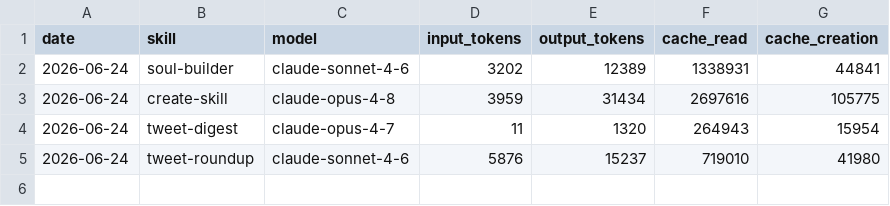
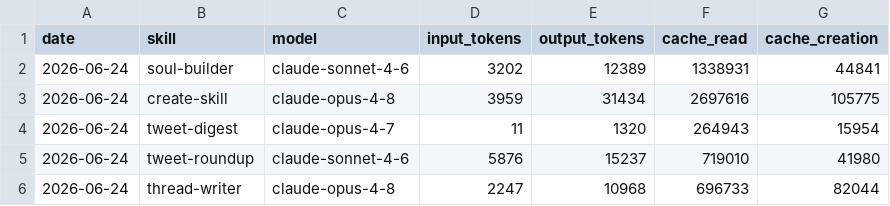
Before and after one commit to 0xPetra/petragent, a CSV file: memory/token-usage.csv, drawn as a sheet.

Commit message:
chore(thread-writer): auto-commit 2026-06-24

```diff
--- a/memory/token-usage.csv
+++ b/memory/token-usage.csv
@@ -5 +5,2 @@ date,skill,model,input_tokens,output_tokens,cache_read,cache_creation
 2026-06-24,tweet-roundup,claude-sonnet-4-6,5876,15237,719010,41980
+2026-06-24,thread-writer,claude-opus-4-8,2247,10968,696733,82044
```
Also changed, not shown: 6 other files.
